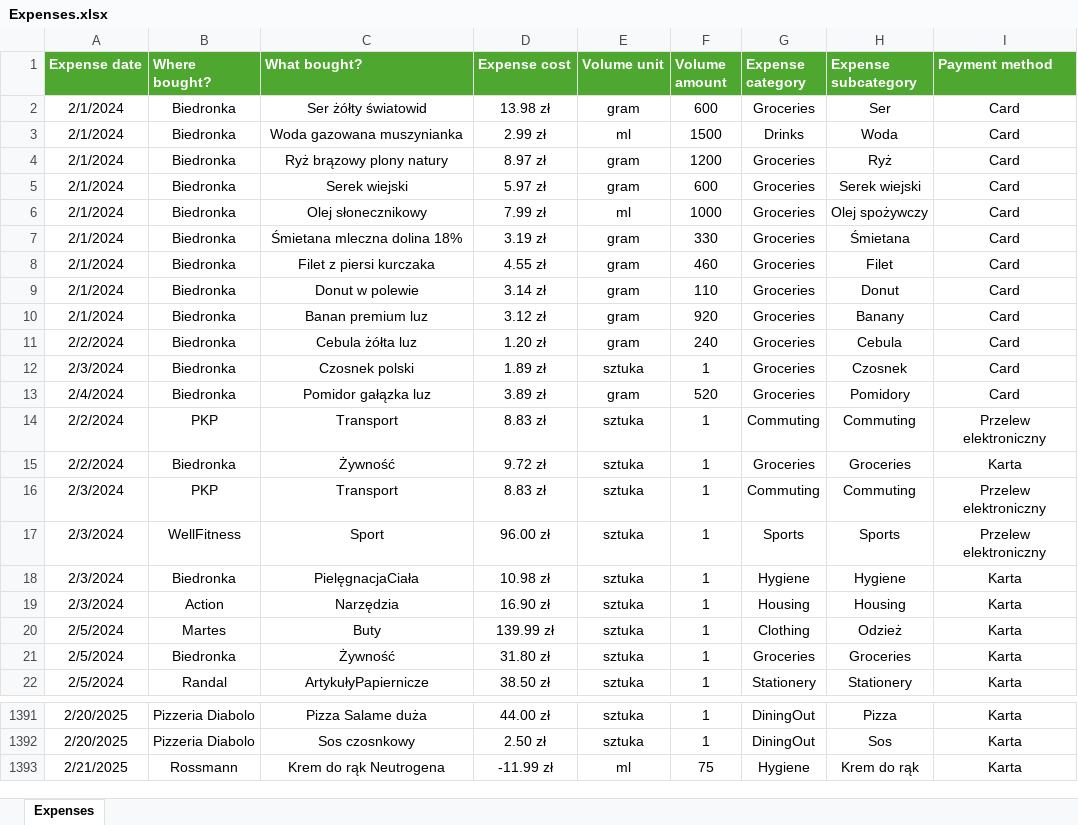
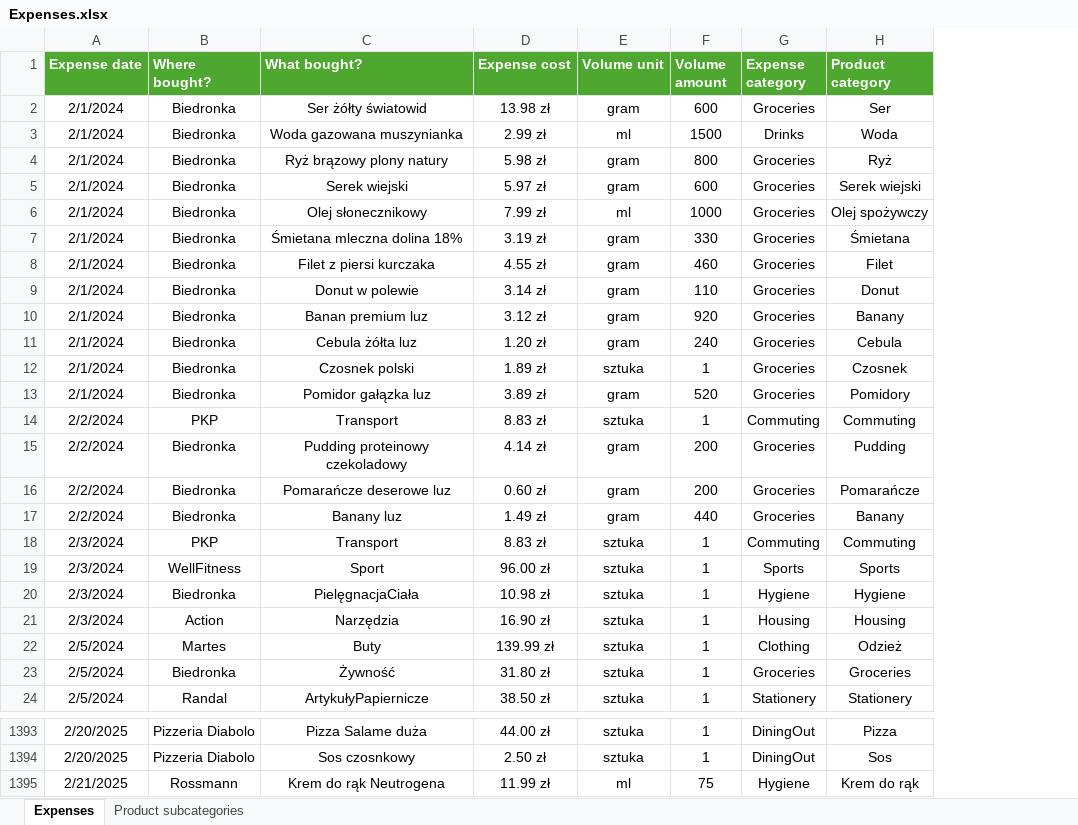
Before and after one commit to Pawel-Tomasz-Nowak/Income-and-expense-analysis, an Excel workbook: Expenses.xlsx, sheet Expenses, drawn as a sheet; only a part is shown, gaps mark what is left out; values as stored, in another font and other column widths than the file's, no borders; table styles not drawn; removed rows and columns are numbered as before the commit, all else as after; the diff names each change by its address in the sheet, - before the commit and + after, or states it on an @@ line.

Commit message:
I've computed the expense average for each category and month; computed the frequencies of each category.

```diff
--- a/Expenses.xlsx (sheet Expenses)
+++ b/Expenses.xlsx (sheet Expenses)
+sheet tab: Product subcategories
-column I (Payment method), rows 2-22: Card | Card | Card | Card | Card | Card | Card | Card | Card | Card | Card | Card | Przelew elektroniczny | Karta | Przelew elektroniczny | Przelew elektroniczny | Karta | Karta | Karta | Karta | Karta; rows 1391-1393: all Karta
-H1: Expense subcategory
+H1: Product category
-D4 (Expense cost): 8.97 zł
+D4 (Expense cost): 5.98 zł
-F4 (Volume amount): 1200
+F4 (Volume amount): 800
-A11 (Expense date): 2/2/2024
+A11 (Expense date): 2/1/2024
-A12 (Expense date): 2/3/2024
+A12 (Expense date): 2/1/2024
-A13 (Expense date): 2/4/2024
+A13 (Expense date): 2/1/2024
+row 15: 2/2/2024 | Biedronka | Pudding proteinowy czekoladowy | 4.14 zł | gram | 200 | Groceries | Pudding
+row 16: 2/2/2024 | Biedronka | Pomarańcze deserowe luz | 0.60 zł | gram | 200 | Groceries | Pomarańcze
-C17 (What bought?): Żywność
+C17 (What bought?): Banany luz
-D17 (Expense cost): 9.72 zł
+D17 (Expense cost): 1.49 zł
-E17 (Volume unit): sztuka
+E17 (Volume unit): gram
-F17 (Volume amount): 1
+F17 (Volume amount): 440
-H17 (Product category): Groceries
+H17 (Product category): Banany
-D1395 (Expense cost): -11.99 zł
+D1395 (Expense cost): 11.99 zł
```
Also changed, not shown: Incomes.xlsx, 1 other file.
